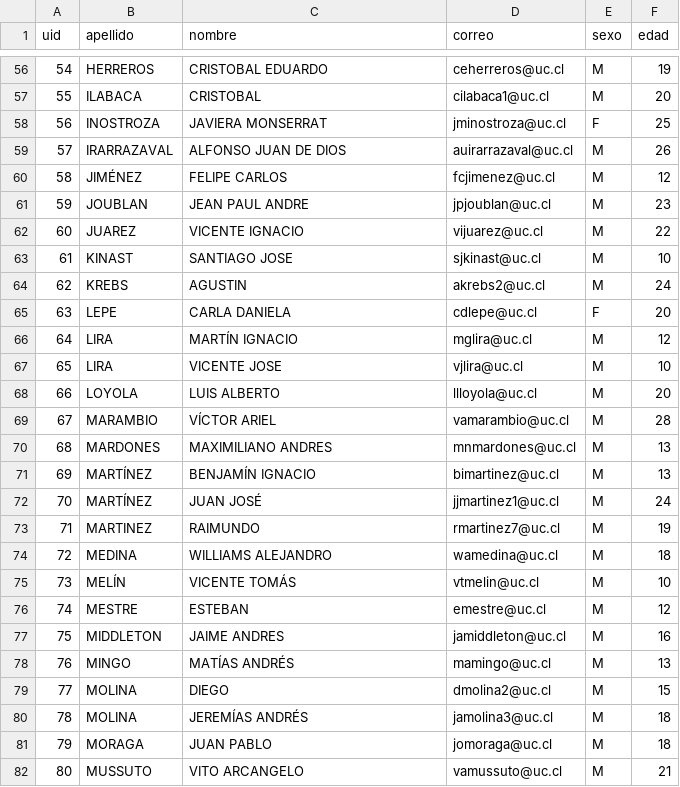
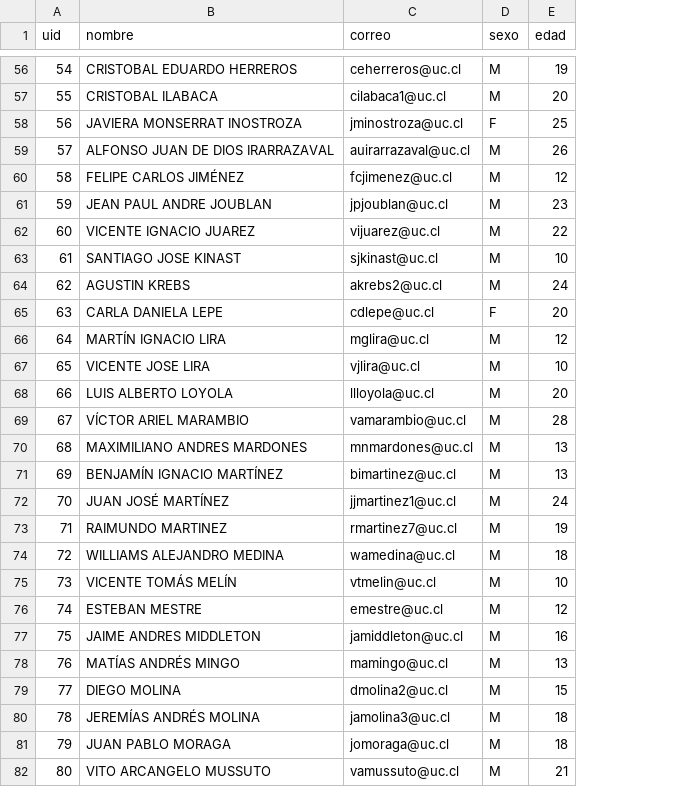
Before and after one commit to mnmardones/bdd_e2, a CSV file: normal/Usuario.csv, drawn as a sheet; only a part is shown, gaps mark what is left out; removed rows and columns are numbered as before the commit, all else as after; the diff covers the shown part only; the diff names each change by its address in the sheet, - before the commit and + after, or states it on an @@ line.

Commit message:
arreglado nombre

```diff
--- a/normal/Usuario.csv
+++ b/normal/Usuario.csv
-column B (apellido), rows 56-82: HERREROS | ILABACA | INOSTROZA | IRARRAZAVAL | JIMÉNEZ | JOUBLAN | JUAREZ | KINAST | KREBS | LEPE | LIRA | LIRA | LOYOLA | MARAMBIO | MARDONES | MARTÍNEZ | MARTÍNEZ | MARTINEZ | MEDINA | MELÍN | MESTRE | MIDDLETON | MINGO | MOLINA | MOLINA | MORAGA | MUSSUTO
-B56 (nombre): CRISTOBAL EDUARDO
+B56 (nombre): CRISTOBAL EDUARDO HERREROS
-B57 (nombre): CRISTOBAL
+B57 (nombre): CRISTOBAL ILABACA
-B58 (nombre): JAVIERA MONSERRAT
+B58 (nombre): JAVIERA MONSERRAT INOSTROZA
-B59 (nombre): ALFONSO JUAN DE DIOS
+B59 (nombre): ALFONSO JUAN DE DIOS IRARRAZAVAL
-B60 (nombre): FELIPE CARLOS
+B60 (nombre): FELIPE CARLOS JIMÉNEZ
-B61 (nombre): JEAN PAUL ANDRE
+B61 (nombre): JEAN PAUL ANDRE JOUBLAN
-B62 (nombre): VICENTE IGNACIO
+B62 (nombre): VICENTE IGNACIO JUAREZ
-B63 (nombre): SANTIAGO JOSE
+B63 (nombre): SANTIAGO JOSE KINAST
-B64 (nombre): AGUSTIN
+B64 (nombre): AGUSTIN KREBS
-B65 (nombre): CARLA DANIELA
+B65 (nombre): CARLA DANIELA LEPE
-B66 (nombre): MARTÍN IGNACIO
+B66 (nombre): MARTÍN IGNACIO LIRA
-B67 (nombre): VICENTE JOSE
+B67 (nombre): VICENTE JOSE LIRA
-B68 (nombre): LUIS ALBERTO
+B68 (nombre): LUIS ALBERTO LOYOLA
-B69 (nombre): VÍCTOR ARIEL
+B69 (nombre): VÍCTOR ARIEL MARAMBIO
-B70 (nombre): MAXIMILIANO ANDRES
+B70 (nombre): MAXIMILIANO ANDRES MARDONES
-B71 (nombre): BENJAMÍN IGNACIO
+B71 (nombre): BENJAMÍN IGNACIO MARTÍNEZ
-B72 (nombre): JUAN JOSÉ
+B72 (nombre): JUAN JOSÉ MARTÍNEZ
-B73 (nombre): RAIMUNDO
+B73 (nombre): RAIMUNDO MARTINEZ
-B74 (nombre): WILLIAMS ALEJANDRO
+B74 (nombre): WILLIAMS ALEJANDRO MEDINA
-B75 (nombre): VICENTE TOMÁS
+B75 (nombre): VICENTE TOMÁS MELÍN
-B76 (nombre): ESTEBAN
+B76 (nombre): ESTEBAN MESTRE
-B77 (nombre): JAIME ANDRES
+B77 (nombre): JAIME ANDRES MIDDLETON
-B78 (nombre): MATÍAS ANDRÉS
+B78 (nombre): MATÍAS ANDRÉS MINGO
-B79 (nombre): DIEGO
+B79 (nombre): DIEGO MOLINA
-B80 (nombre): JEREMÍAS ANDRÉS
+B80 (nombre): JEREMÍAS ANDRÉS MOLINA
-B81 (nombre): JUAN PABLO
+B81 (nombre): JUAN PABLO MORAGA
-B82 (nombre): VITO ARCANGELO
+B82 (nombre): VITO ARCANGELO MUSSUTO
```
Also changed, not shown: 92 edited cells elsewhere in this file.
